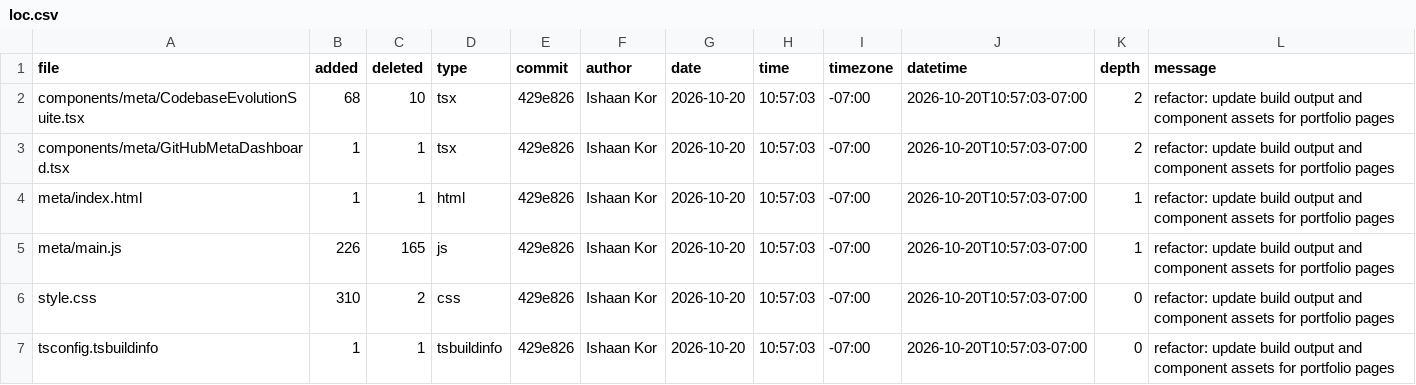
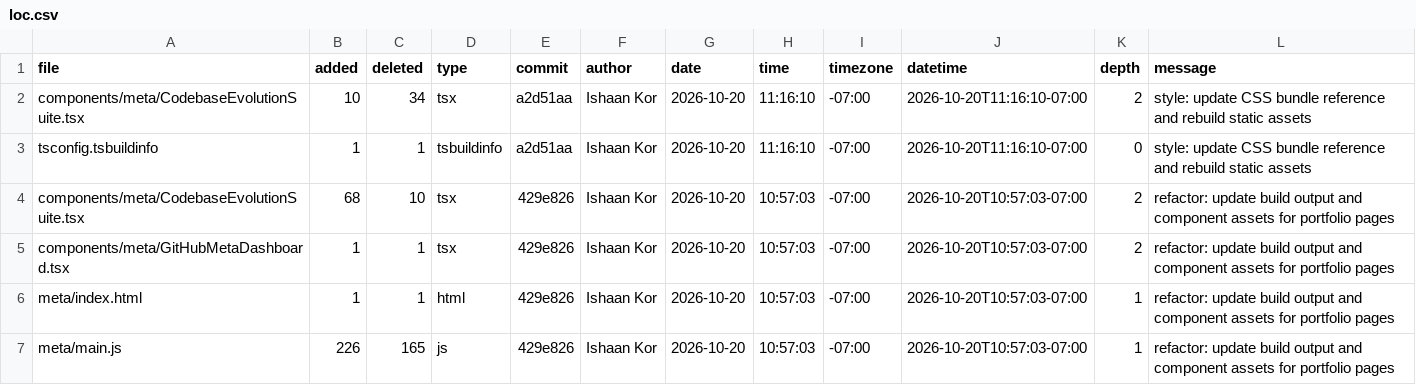
Before and after one commit to ishaankor/my-data-science-portfolio, a CSV file: out/loc.csv, drawn as a sheet; only a part is shown; the shorter side is filled out with more unchanged rows.

```diff
--- a/out/loc.csv
+++ b/out/loc.csv
@@ -1,2 +1,4 @@
 file,added,deleted,type,commit,author,date,time,timezone,datetime,depth,message
+components/meta/CodebaseEvolutionSuite.tsx,10,34,tsx,a2d51aa,Ishaan Kor,2026-10-20,11:16:10,-07:00,2026-10-20T11:16:10-07:00,2,"style: update CSS bundle reference and rebuild static assets"
+tsconfig.tsbuildinfo,1,1,tsbuildinfo,a2d51aa,Ishaan Kor,2026-10-20,11:16:10,-07:00,2026-10-20T11:16:10-07:00,0,"style: update CSS bundle reference and rebuild static assets"
 components/meta/CodebaseEvolutionSuite.tsx,68,10,tsx,429e826,Ishaan Kor,2026-10-20,10:57:03,-07:00,2026-10-20T10:57:03-07:00,2,"refactor: update build output and component assets for portfolio pages"
```
Also changed, not shown: 38 other files.
